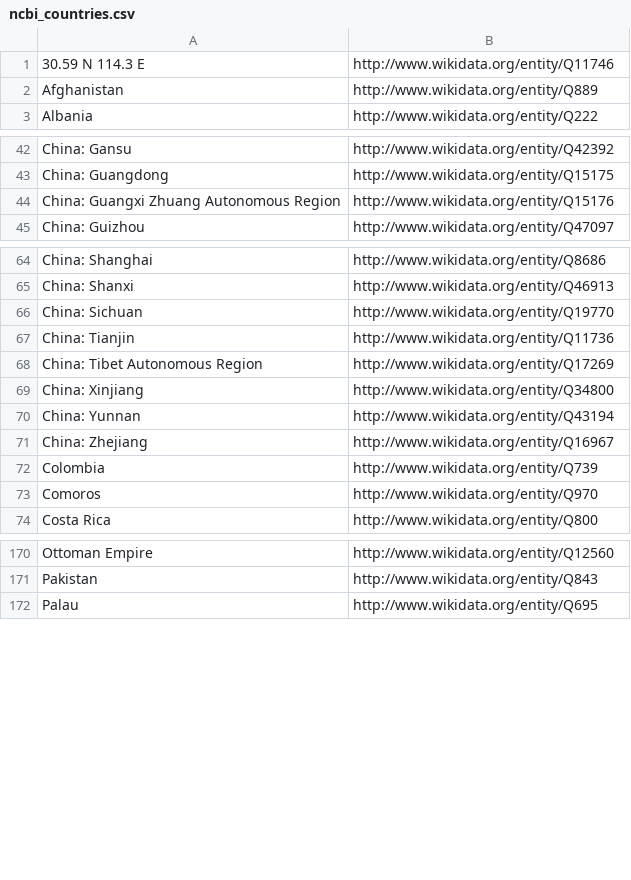
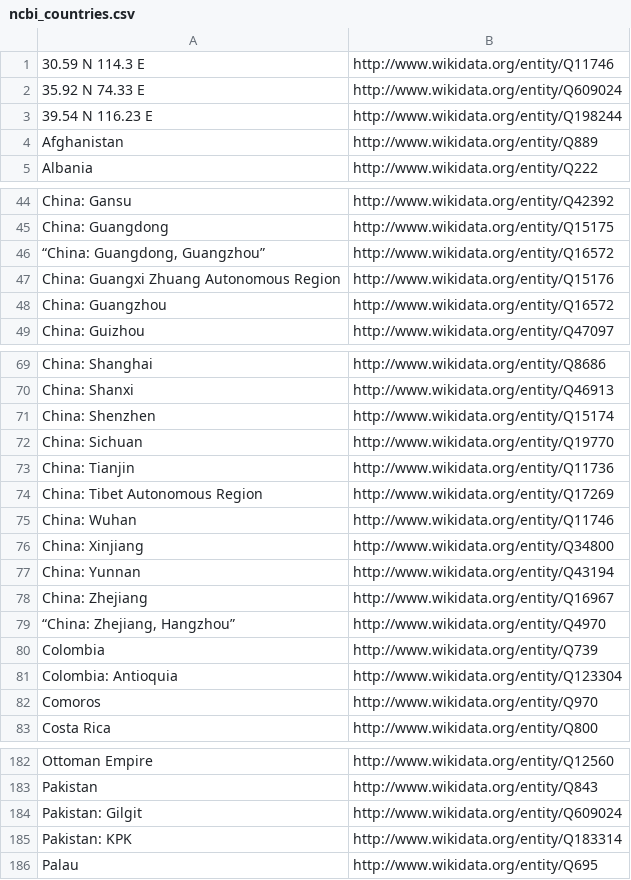
Before and after one commit to pubseq/bh20-seq-resource, a CSV file: scripts/dict_ontology_standardization/ncbi_countries.csv, drawn as a sheet; only a part is shown, gaps mark what is left out; the diff covers the shown part only; the diff names each change by its address in the sheet, - before the commit and + after, or states it on an @@ line.

Commit message:
Further updates to our NCBI dictonaries to translate this s*** to our model

```diff
--- a/scripts/dict_ontology_standardization/ncbi_countries.csv
+++ b/scripts/dict_ontology_standardization/ncbi_countries.csv
+row 2: 35.92 N 74.33 E | http://www.wikidata.org/entity/Q609024
+row 3: 39.54 N 116.23 E | http://www.wikidata.org/entity/Q198244
+row 46: “China: Guangdong, Guangzhou” | http://www.wikidata.org/entity/Q16572
+row 48: China: Guangzhou | http://www.wikidata.org/entity/Q16572
+row 71: China: Shenzhen | http://www.wikidata.org/entity/Q15174
+row 75: China: Wuhan | http://www.wikidata.org/entity/Q11746
+row 79: “China: Zhejiang, Hangzhou” | http://www.wikidata.org/entity/Q4970
+row 81: Colombia: Antioquia | http://www.wikidata.org/entity/Q123304
+row 184: Pakistan: Gilgit | http://www.wikidata.org/entity/Q609024
+row 185: Pakistan: KPK | http://www.wikidata.org/entity/Q183314
```
Also changed, not shown: 11 added rows, 2 moved rows and 1 edited cell elsewhere in this file, scripts/dict_ontology_standardization/ncbi_sequencing_technology.csv.
